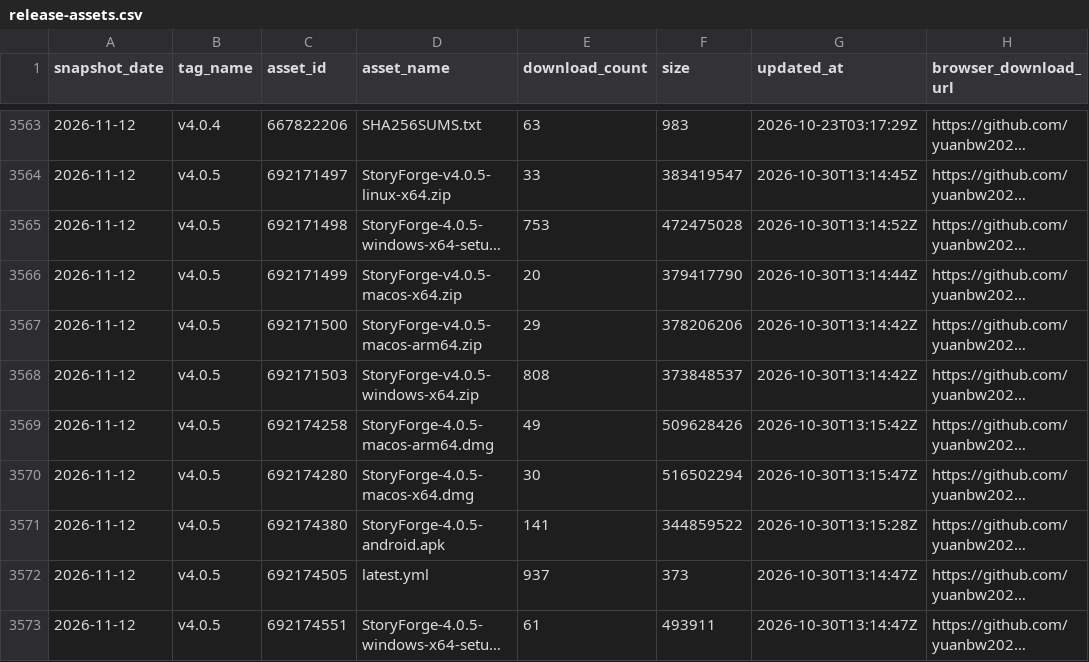
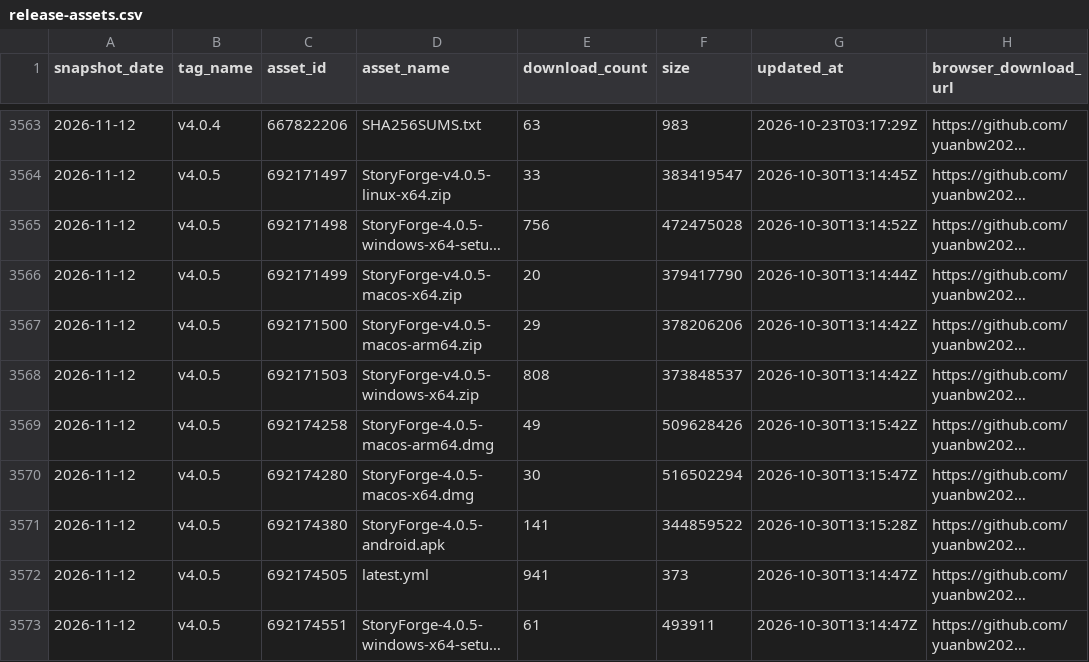
Before and after one commit to yuanbw2025/storyforge, a CSV file: data/traffic/release-assets.csv, drawn as a sheet; only a part is shown, gaps mark what is left out; long unchanged cells end in …; the diff names each change by its address in the sheet, - before the commit and + after, or states it on an @@ line.

```diff
--- a/data/traffic/release-assets.csv
+++ b/data/traffic/release-assets.csv
-E3565 (download_count): 753
+E3565 (download_count): 756
-E3572 (download_count): 937
+E3572 (download_count): 941
```
